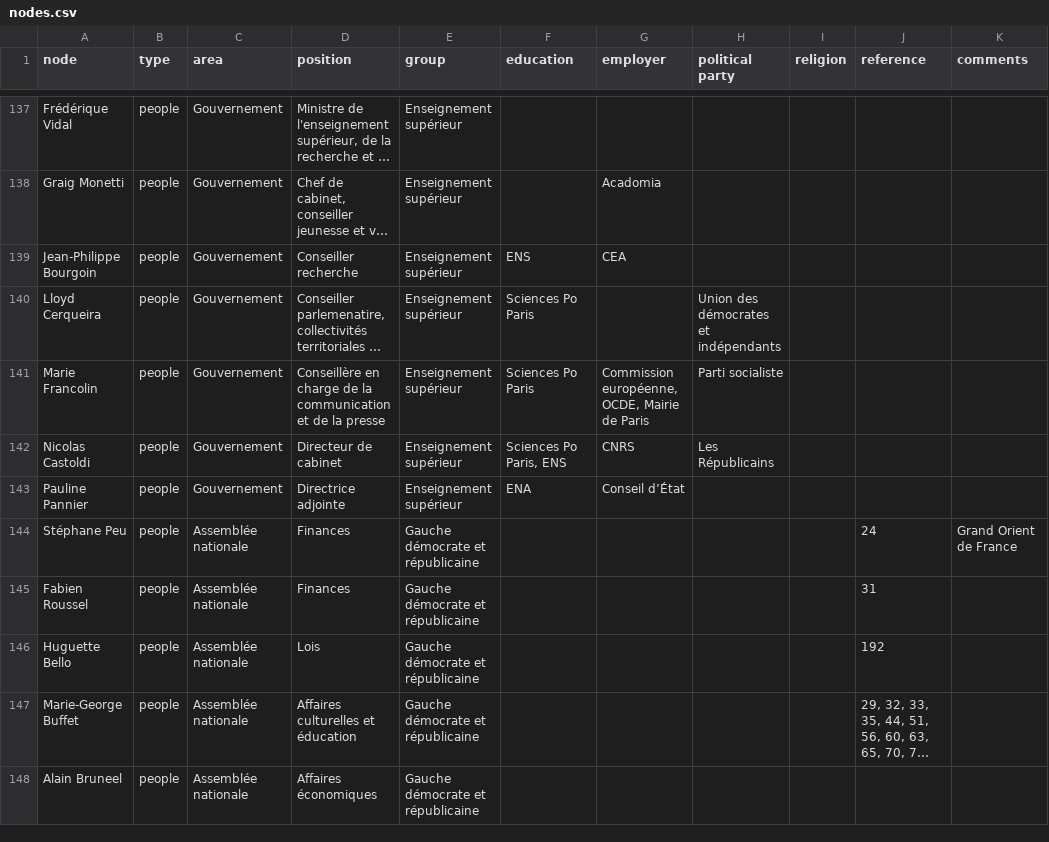
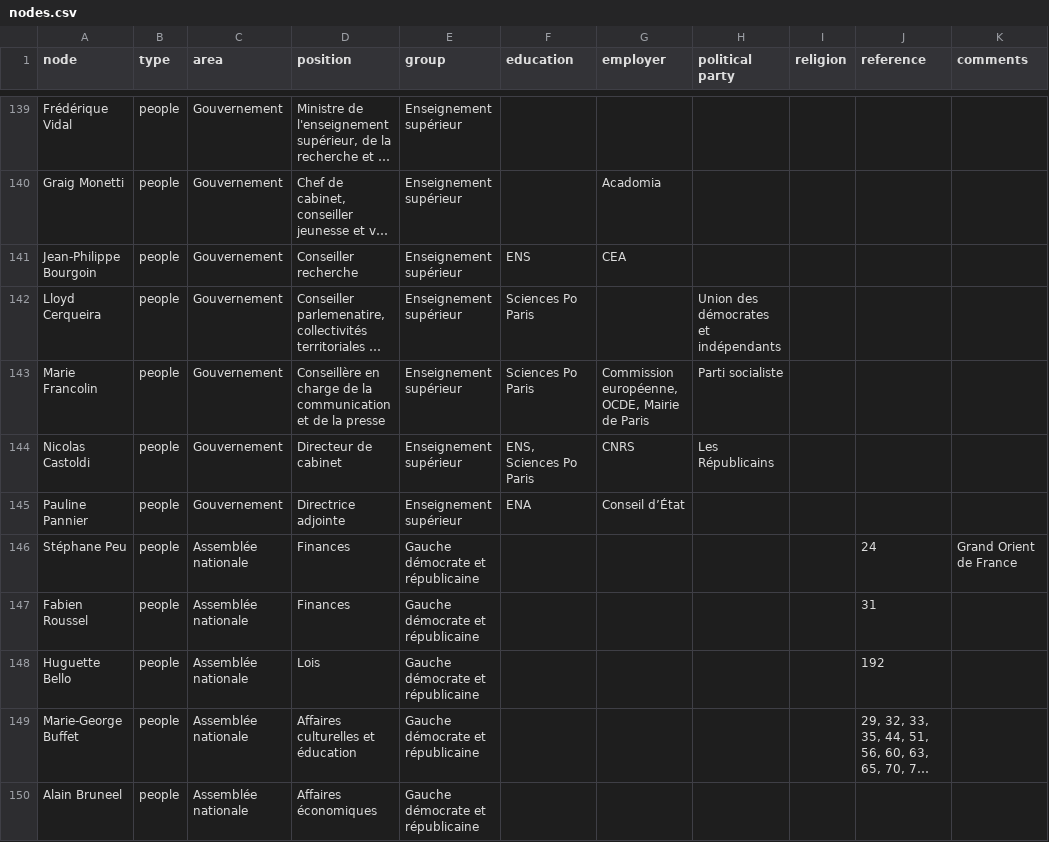
Before and after one commit to samuelgoujon/facta, a CSV file: data/nodes.csv, drawn as a sheet; only a part is shown, gaps mark what is left out; long unchanged cells end in …; addresses are those after the commit; the diff covers the shown part only; the diff names each change by its address in the sheet, - before the commit and + after, or states it on an @@ line.

```diff
--- a/data/nodes.csv
+++ b/data/nodes.csv
-F144 (education): Sciences Po Paris, ENS
+F144 (education): ENS, Sciences Po Paris
```
Also changed, not shown: 4 added rows and 8 edited cells elsewhere in this file, data/connections.csv, 3 other files.
